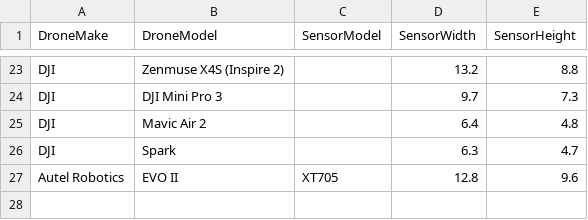
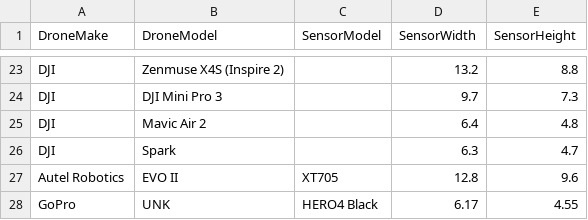
Before and after one commit to spifftek70/Drone-Footprints, a CSV file: src/drone_sensors.csv, drawn as a sheet; only a part is shown, gaps mark what is left out.

Commit message:
Minor tweaks to metadate handling. drone_sensor.csv update README.md update

```diff
--- a/src/drone_sensors.csv
+++ b/src/drone_sensors.csv
@@ -27 +27,2 @@ DJI,Spark,,6.3,4.7,,
 Autel Robotics,EVO II,XT705,12.8,9.6,,
+GoPro,UNK,HERO4 Black,6.17,4.55,,
```
Also changed, not shown: 3 other files.
